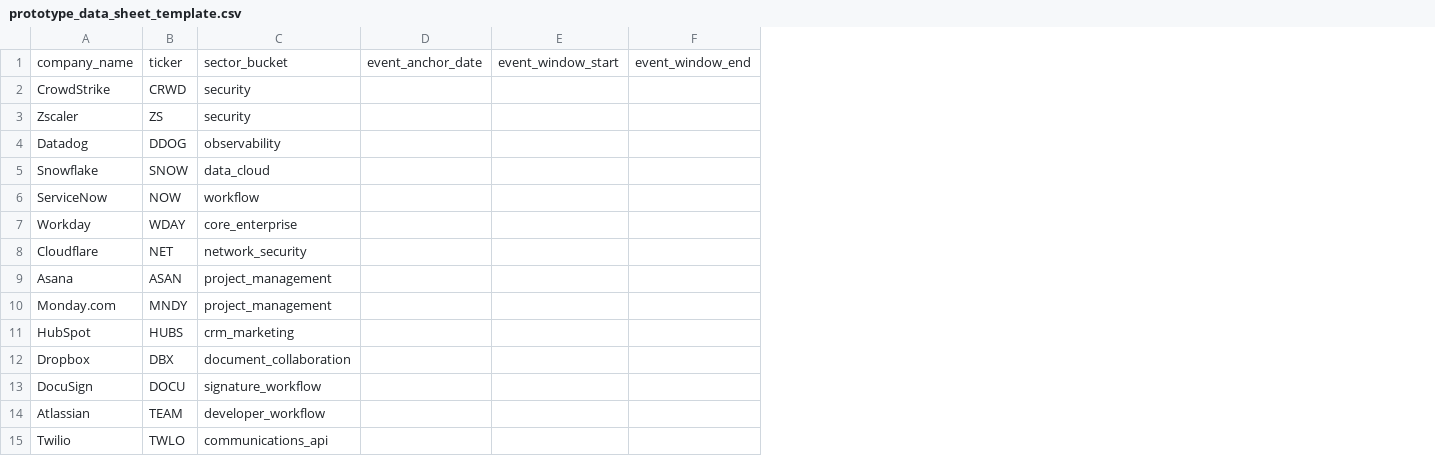
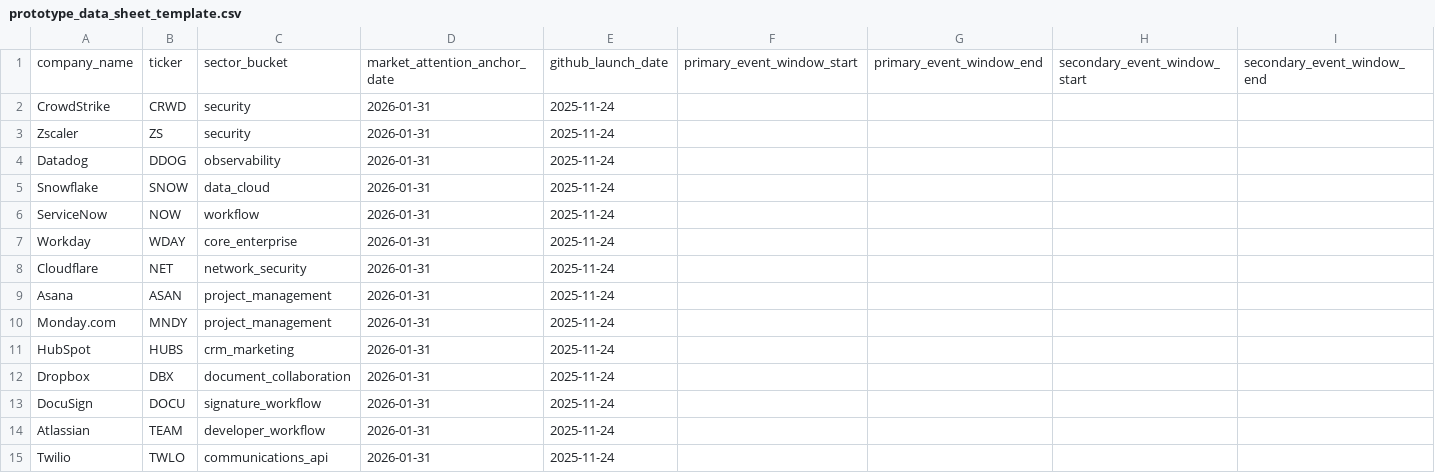
Before and after one commit to terrence03/1142-fintech-report, a CSV file: data/templates/prototype_data_sheet_template.csv, drawn as a sheet; only a part is shown; removed rows and columns are numbered as before the commit, all else as after; the diff names each change by its address in the sheet, - before the commit and + after, or states it on an @@ line.

```diff
--- a/data/templates/prototype_data_sheet_template.csv
+++ b/data/templates/prototype_data_sheet_template.csv
-column D, row 1: event_anchor_date
-column E, row 1: event_window_start
-column F, row 1: event_window_end
+column D, rows 1-15: market_attention_anchor_date | 2026-01-31 | 2026-01-31 | 2026-01-31 | 2026-01-31 | 2026-01-31 | 2026-01-31 | 2026-01-31 | 2026-01-31 | 2026-01-31 | 2026-01-31 | 2026-01-31 | 2026-01-31 | 2026-01-31 | 2026-01-31
+column E, rows 1-15: github_launch_date | 2025-11-24 | 2025-11-24 | 2025-11-24 | 2025-11-24 | 2025-11-24 | 2025-11-24 | 2025-11-24 | 2025-11-24 | 2025-11-24 | 2025-11-24 | 2025-11-24 | 2025-11-24 | 2025-11-24 | 2025-11-24
+column F, row 1: primary_event_window_start
+column G, row 1: primary_event_window_end
+column H, row 1: secondary_event_window_start
+column I, row 1: secondary_event_window_end
```
Also changed, not shown: 14 other files.
